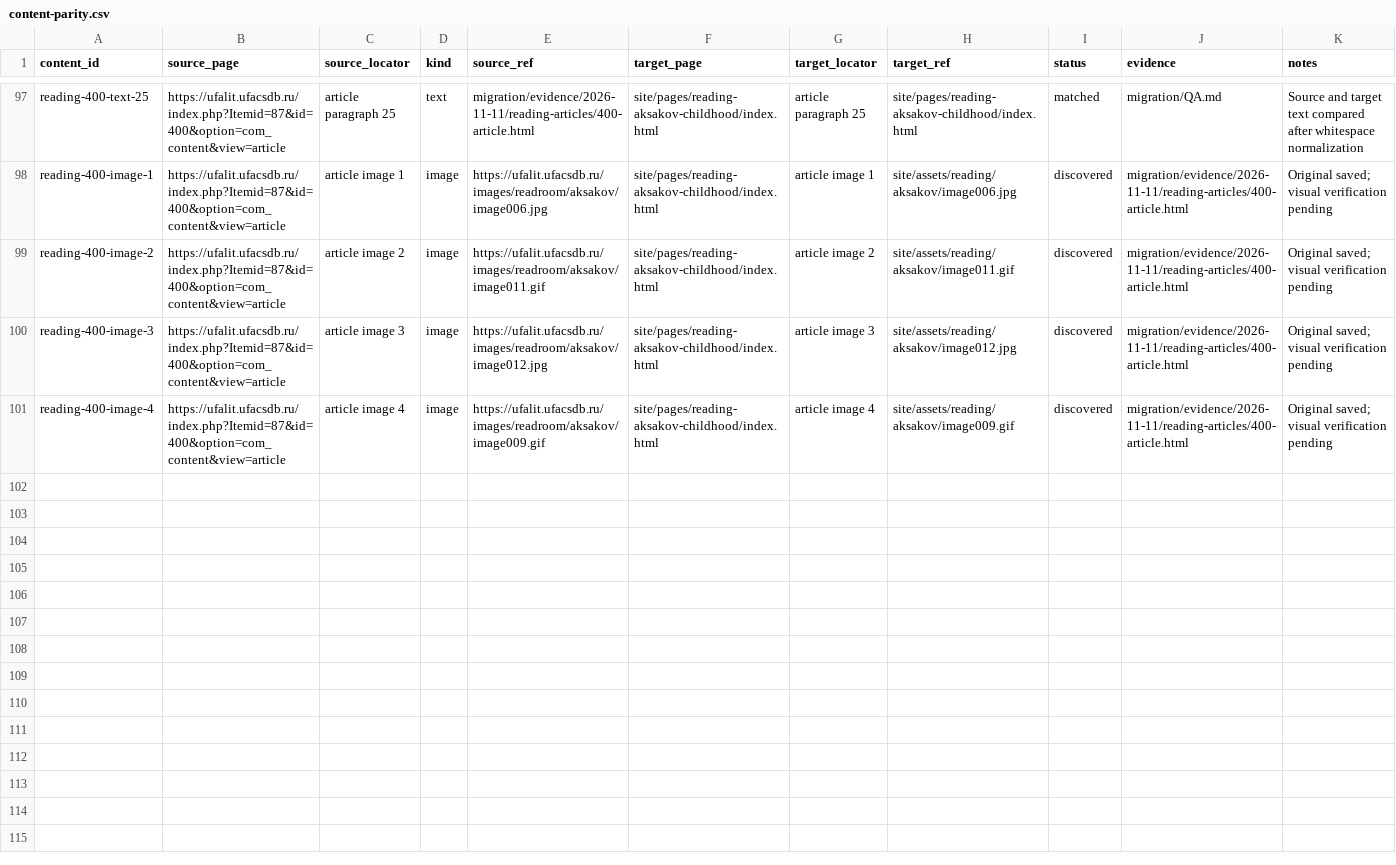
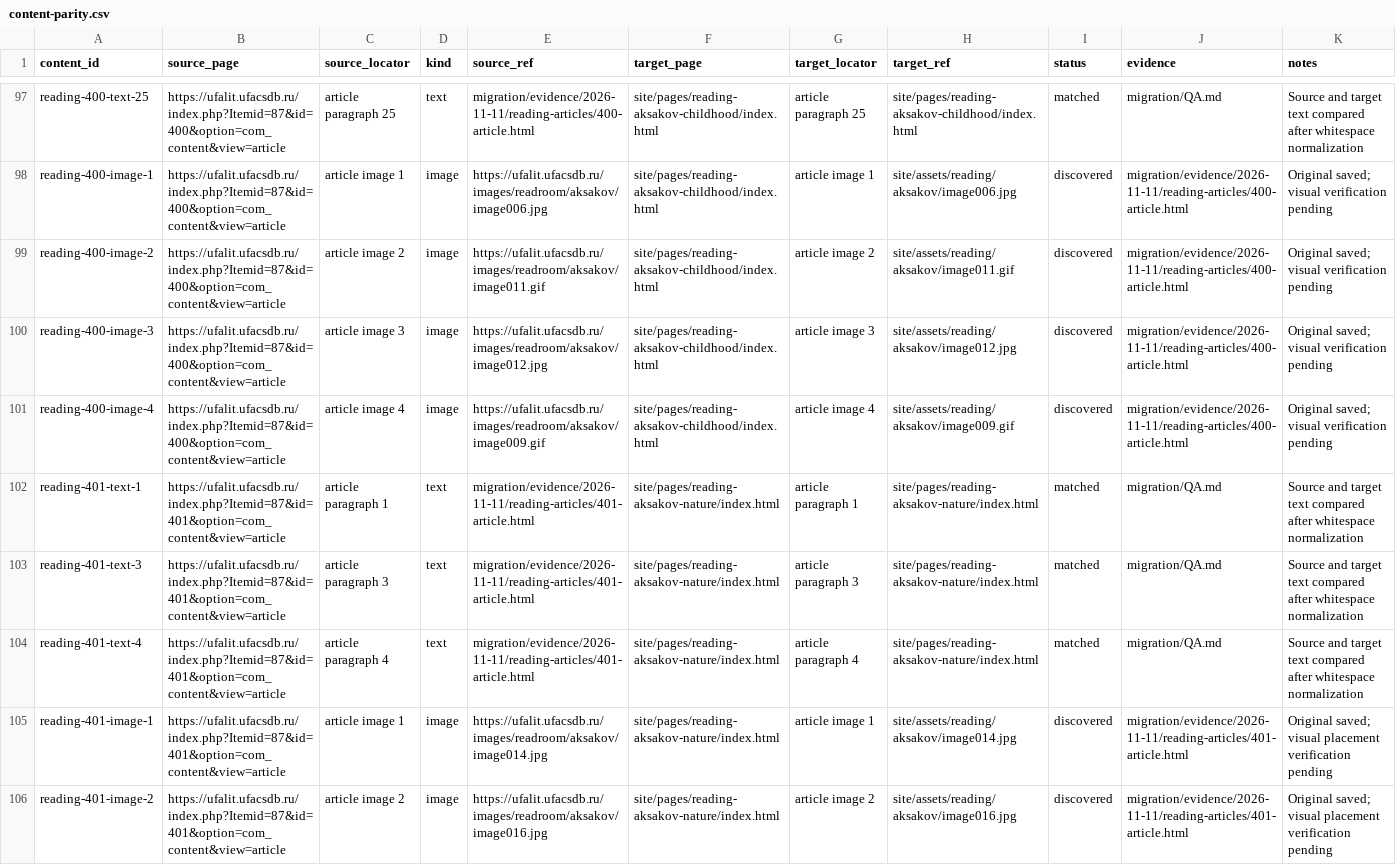
Before and after one commit to r2force/ufalit, a CSV file: migration/content-parity.csv, drawn as a sheet; only a part is shown, gaps mark what is left out.

Commit message:
Migrate Aksakov nature reading article

```diff
--- a/migration/content-parity.csv
+++ b/migration/content-parity.csv
@@ -101 +101,6 @@ reading-400-image-3,https://ufalit.ufacsdb.ru/index.php?Itemid=87&id=400&option=
 reading-400-image-4,https://ufalit.ufacsdb.ru/index.php?Itemid=87&id=400&option=com_content&view=article,article image 4,image,https://ufalit.ufacsdb.ru/images/readroom/aksakov/image009.gif,site/pages/reading-aksakov-childhood/index.html,article image 4,site/assets/reading/aksakov/image009.gif,discovered,migration/evidence/2026-11-11/reading-articles/400-article.html,Original saved; visual verification pending
+reading-401-text-1,https://ufalit.ufacsdb.ru/index.php?Itemid=87&id=401&option=com_content&view=article,article paragraph 1,text,migration/evidence/2026-11-11/reading-articles/401-article.html,site/pages/reading-aksakov-nature/index.html,article paragraph 1,site/pages/reading-aksakov-nature/index.html,matched,migration/QA.md,Source and target text compared after whitespace normalization
+reading-401-text-3,https://ufalit.ufacsdb.ru/index.php?Itemid=87&id=401&option=com_content&view=article,article paragraph 3,text,migration/evidence/2026-11-11/reading-articles/401-article.html,site/pages/reading-aksakov-nature/index.html,article paragraph 3,site/pages/reading-aksakov-nature/index.html,matched,migration/QA.md,Source and target text compared after whitespace normalization
+reading-401-text-4,https://ufalit.ufacsdb.ru/index.php?Itemid=87&id=401&option=com_content&view=article,article paragraph 4,text,migration/evidence/2026-11-11/reading-articles/401-article.html,site/pages/reading-aksakov-nature/index.html,article paragraph 4,site/pages/reading-aksakov-nature/index.html,matched,migration/QA.md,Source and target text compared after whitespace normalization
+reading-401-image-1,https://ufalit.ufacsdb.ru/index.php?Itemid=87&id=401&option=com_content&view=article,article image 1,image,https://ufalit.ufacsdb.ru/images/readroom/aksakov/image014.jpg,site/pages/reading-aksakov-nature/index.html,article image 1,site/assets/reading/aksakov/image014.jpg,discovered,migration/evidence/2026-11-11/reading-articles/401-article.html,Original saved; visual placement verification pending
+reading-401-image-2,https://ufalit.ufacsdb.ru/index.php?Itemid=87&id=401&option=com_content&view=article,article image 2,image,https://ufalit.ufacsdb.ru/images/readroom/aksakov/image016.jpg,site/pages/reading-aksakov-nature/index.html,article image 2,site/assets/reading/aksakov/image016.jpg,discovered,migration/evidence/2026-11-11/reading-articles/401-article.html,Original saved; visual placement verification pending
```
Also changed, not shown: migration/assets.csv, migration/pages.csv, 7 other files.
